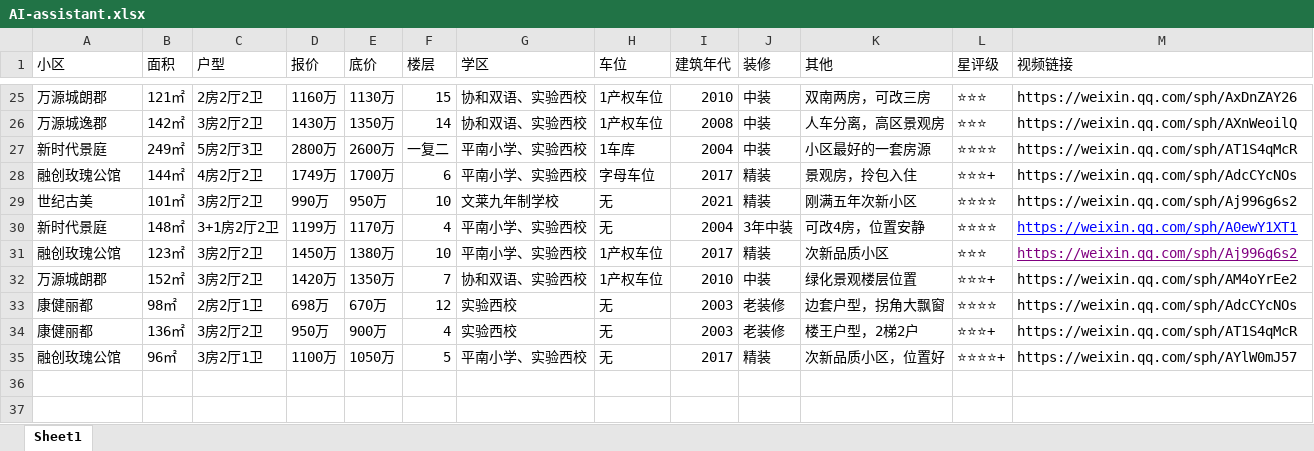
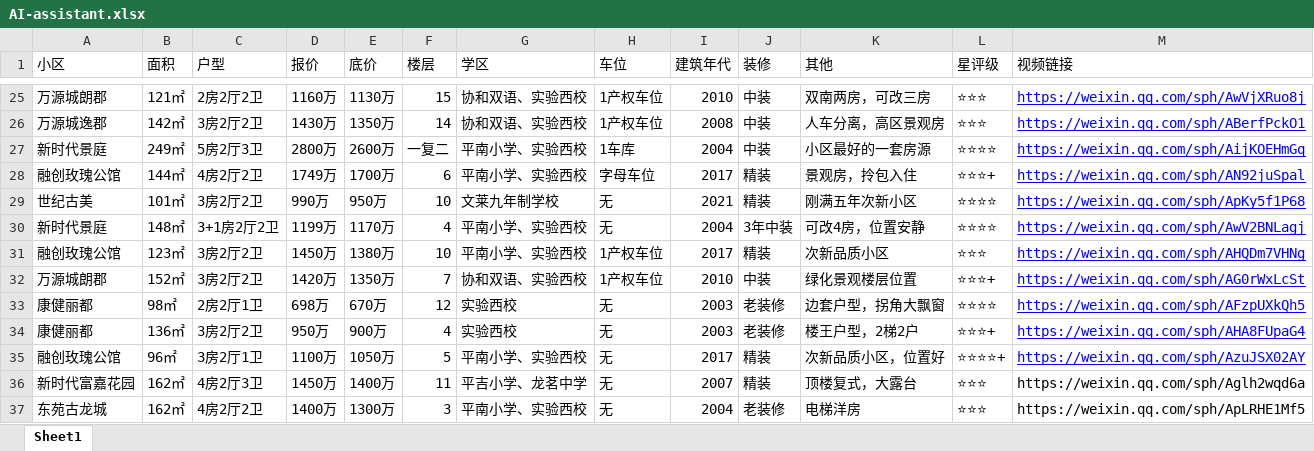
Before and after one commit to Lxyand1/property-filter-web, an Excel workbook: data/AI-assistant.xlsx, sheet Sheet1, drawn as a sheet; only a part is shown, gaps mark what is left out; values as stored, in another font and other column widths than the file's, no borders; the diff covers the shown part only; the diff names each change by its address in the sheet, - before the commit and + after, or states it on an @@ line.

```diff
--- a/data/AI-assistant.xlsx (sheet Sheet1)
+++ b/data/AI-assistant.xlsx (sheet Sheet1)
@@ M25:M29 underline: off → on, text colour: black → #0000FF @@
-M25 (视频链接): https://weixin.qq.com/sph/AxDnZAY26
+M25 (视频链接): https://weixin.qq.com/sph/AwVjXRuo8j
-M26 (视频链接): https://weixin.qq.com/sph/AXnWeoilQ
+M26 (视频链接): https://weixin.qq.com/sph/ABerfPckO1
-M27 (视频链接): https://weixin.qq.com/sph/AT1S4qMcR
+M27 (视频链接): https://weixin.qq.com/sph/AijKOEHmGq
-M28 (视频链接): https://weixin.qq.com/sph/AdcCYcNOs
+M28 (视频链接): https://weixin.qq.com/sph/AN92juSpal
-M29 (视频链接): https://weixin.qq.com/sph/Aj996g6s2
+M29 (视频链接): https://weixin.qq.com/sph/ApKy5f1P68
-M30 (视频链接): https://weixin.qq.com/sph/A0ewY1XT1
+M30 (视频链接): https://weixin.qq.com/sph/AwV2BNLagj
-M31 (视频链接): https://weixin.qq.com/sph/Aj996g6s2
+M31 (视频链接): https://weixin.qq.com/sph/AHQDm7VHNg
-M31 text colour: #800080
+M31 text colour: #0000FF
-M32 (视频链接): https://weixin.qq.com/sph/AM4oYrEe2
+M32 (视频链接): https://weixin.qq.com/sph/AG0rWxLcSt
@@ M32:M35 underline: off → on, text colour: black → #0000FF @@
-M33 (视频链接): https://weixin.qq.com/sph/AdcCYcNOs
+M33 (视频链接): https://weixin.qq.com/sph/AFzpUXkQh5
-M34 (视频链接): https://weixin.qq.com/sph/AT1S4qMcR
+M34 (视频链接): https://weixin.qq.com/sph/AHA8FUpaG4
-M35 (视频链接): https://weixin.qq.com/sph/AYlW0mJ57
+M35 (视频链接): https://weixin.qq.com/sph/AzuJSX02AY
+row 36: 新时代富嘉花园 | 162㎡ | 4房2厅3卫 | 1450万 | 1400万 | 11 | 平吉小学、龙茗中学 | 无 | 2007 | 精装 | 顶楼复式，大露台 | ⭐⭐⭐ | https://weixin.qq.com/sph/Aglh2wqd6a
+row 37: 东苑古龙城 | 162㎡ | 4房2厅2卫 | 1400万 | 1300万 | 3 | 平南小学、实验西校 | 无 | 2004 | 老装修 | 电梯洋房 | ⭐⭐⭐ | https://weixin.qq.com/sph/ApLRHE1Mf5
```
Also changed, not shown: 23 edited cells and cell formats elsewhere in this sheet, 3 other files.
